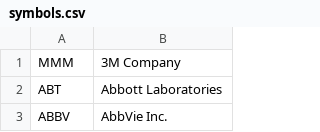
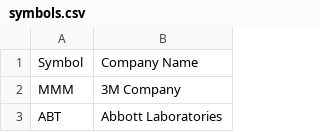
Before and after one commit to yongghongg/stock-screener, a CSV file: dataset/symbols.csv, drawn as a sheet; only a part is shown; the shorter side is filled out with more unchanged rows.

```diff
--- a/dataset/symbols.csv
+++ b/dataset/symbols.csv
@@ -1 +1,2 @@
+Symbol, Company Name
 MMM,3M Company
```
Also changed, not shown: 1 other file.
